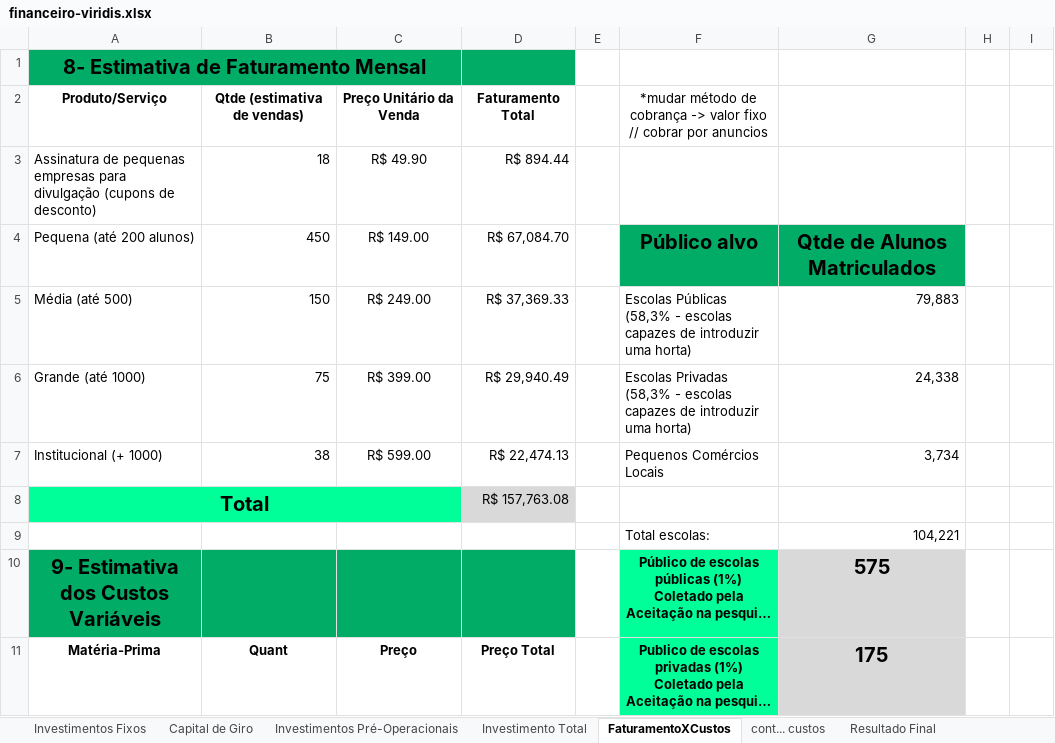
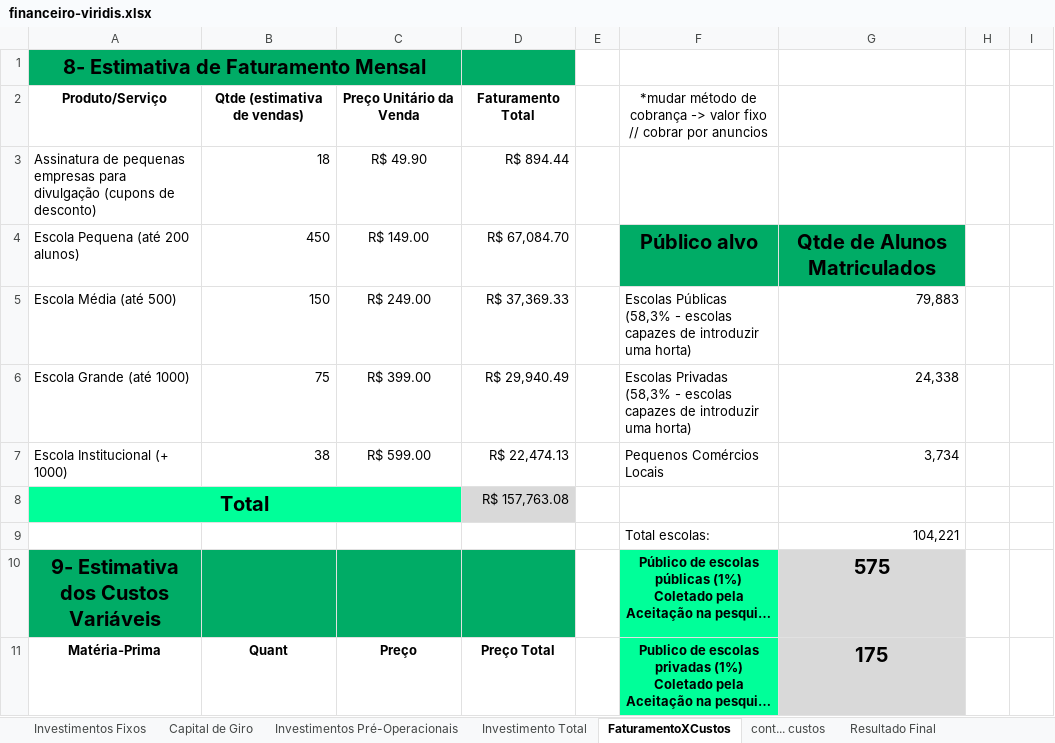
Before and after one commit to viridis-project/Documentos, an Excel workbook: financeiro-viridis.xlsx, sheet FaturamentoXCustos, drawn as a sheet; only a part is shown; long unchanged cells end in …; values as stored, in another font and other column widths than the file's, no borders; the diff names each change by its address in the sheet, - before the commit and + after, or states it on an @@ line.

Commit message:
adicionando texto titulo publico alvo e segmento de mercado, e ajustando formatação do financeiro

```diff
--- a/financeiro-viridis.xlsx (sheet FaturamentoXCustos)
+++ b/financeiro-viridis.xlsx (sheet FaturamentoXCustos)
-A4: Pequena (até 200 alunos)
+A4: Escola Pequena (até 200 alunos)
-A5: Média (até 500)
+A5: Escola Média (até 500)
-A6: Grande (até 1000)
+A6: Escola Grande (até 1000)
-A7: Institucional (+ 1000)
+A7: Escola Institucional (+ 1000)
```
Also changed, not shown: sheet Investimentos Fixos, sheet Investimento Total, sheet Capital de Giro, 1 other file.
